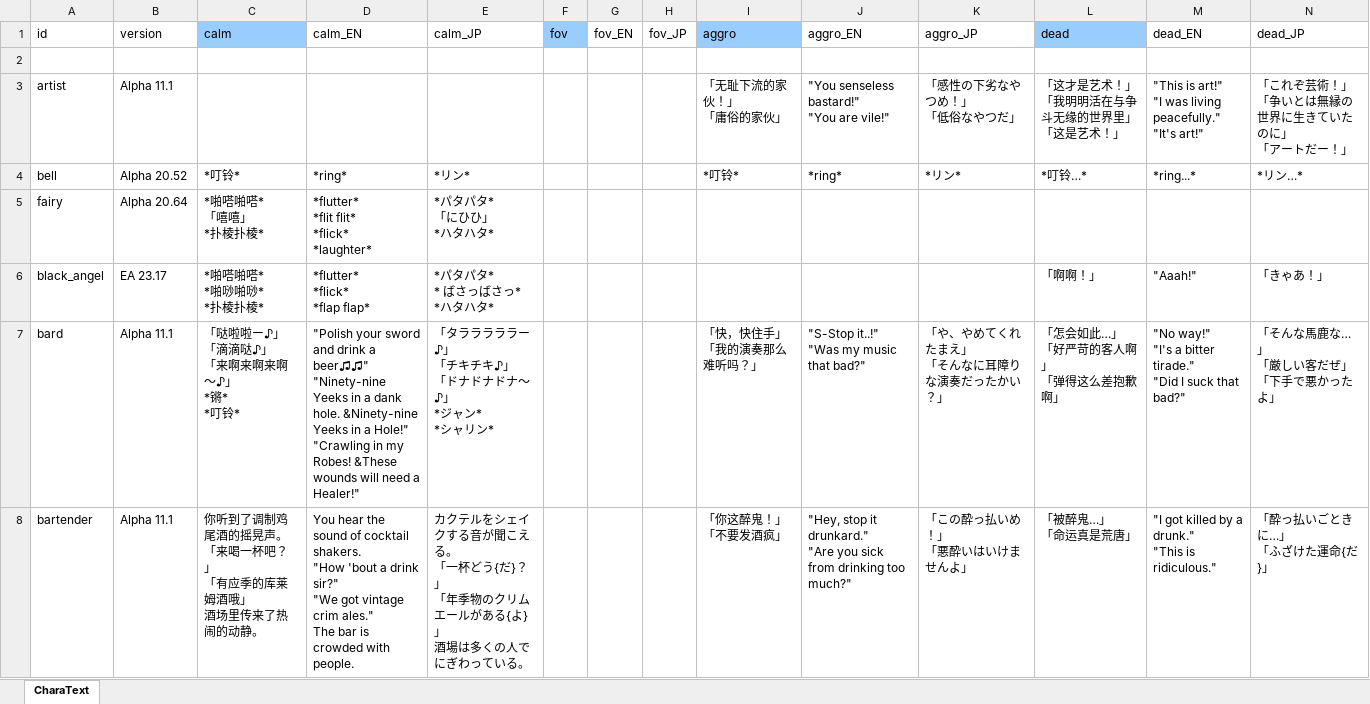
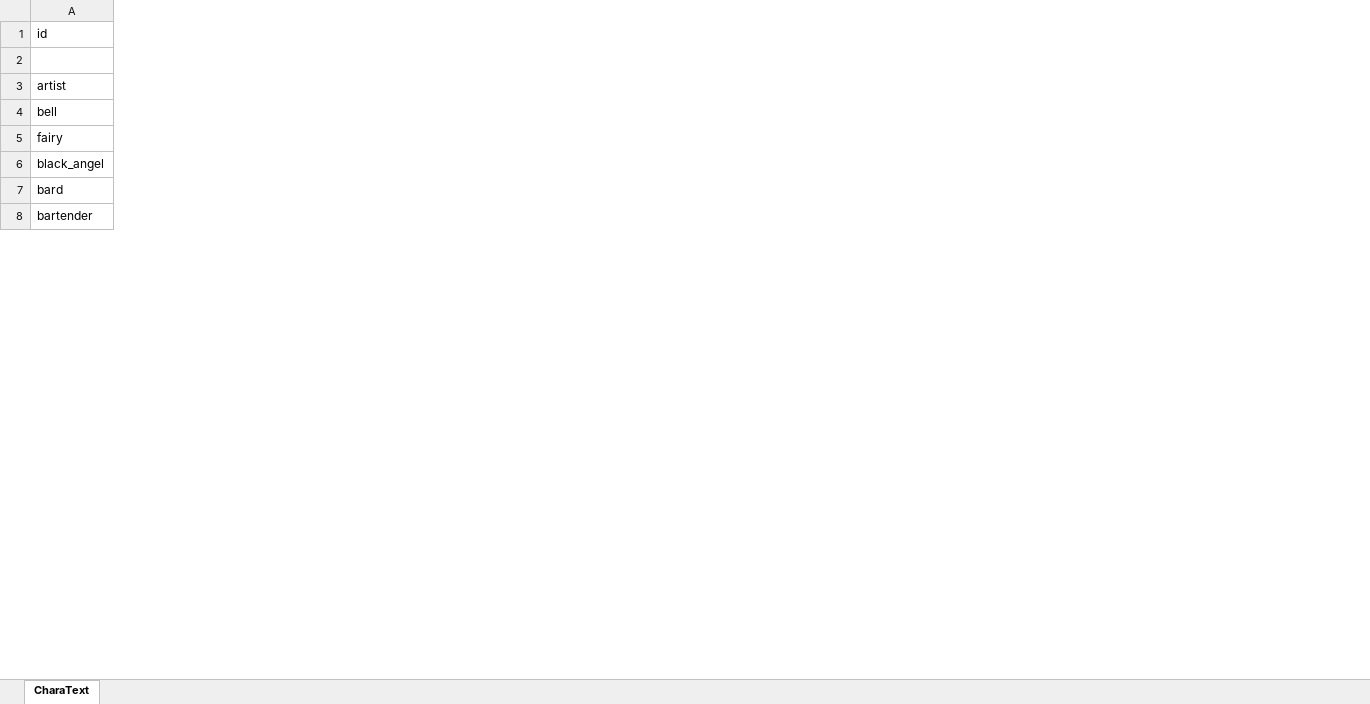
Before and after one commit to cinornu/Elin_KR, an Excel workbook: _Lang_Korean/Lang/KR/Game/CharaText.xlsx, sheet CharaText, drawn as a sheet; only a part is shown; values as stored, in another font and other column widths than the file's, no borders; charts and pictures not drawn; ↵ is a line break in a cell; the diff covers the shown part only; the diff names each change by its address in the sheet, - before the commit and + after, or states it on an @@ line.

```diff
--- a/_Lang_Korean/Lang/KR/Game/CharaText.xlsx (sheet CharaText)
+++ b/_Lang_Korean/Lang/KR/Game/CharaText.xlsx (sheet CharaText)
@@ column B (version) hidden, rows 3-8: Alpha 11.1 | Alpha 20.52 | Alpha 20.64 | EA 23.17 | Alpha 11.1 | Alpha 11.1 @@
@@ column C (calm) hidden, rows 4-8: *叮铃* | *啪嗒啪嗒* ↵ 「嘻嘻」 ↵ *扑棱扑棱* | *啪嗒啪嗒* ↵ *啪唦啪唦* ↵ *扑棱扑棱* | 「哒啦啦ー♪」 ↵ 「滴滴哒♪」 ↵ 「来啊来啊来啊～♪」 ↵ *锵* ↵ *叮铃* | 你听到了调制鸡尾酒的摇晃声。 ↵ 「来喝一杯吧？」 ↵ 「有应季的库莱姆酒哦」 ↵ 酒场里传来了热闹的动静。 @@
@@ column D (calm_EN) hidden, rows 4-8: *ring* | *flutter* ↵ *flit flit* ↵ *flick* ↵ *laughter* | *flutter* ↵ *flick* ↵ *flap flap* | "Polish your sword and drink a beer♫♫" ↵ "Ninety-nine Yeeks in a dank hole. &Ninety-nine Yeeks in a Hole!" ↵ "Crawling in my Robes! &These wounds will need a Healer!" | You hear the sound of cocktail shakers. ↵ "How 'bout a drink sir?" ↵ "We got vintage crim ales." ↵ The bar is crowded with people. @@
@@ column E (calm_JP) hidden, rows 4-8: *リン* | *パタパタ* ↵ 「にひひ」 ↵ *ハタハタ* | *パタパタ* ↵ * ばさっばさっ* ↵ *ハタハタ* | 「タラララララー♪」 ↵ 「チキチキ♪」 ↵ 「ドナドナドナ～♪」 ↵ *ジャン* ↵ *シャリン* | カクテルをシェイクする音が聞こえる。 ↵ 「一杯どう{だ}？」 ↵ 「年季物のクリムエールがある{よ}」 ↵ 酒場は多くの人でにぎわっている。 @@
@@ column F (fov) hidden, empty @@
@@ column G (fov_EN) hidden, empty @@
@@ column H (fov_JP) hidden, empty @@
@@ column I (aggro) hidden, rows 3-8: 「无耻下流的家伙！」 ↵ 「庸俗的家伙」 | *叮铃* |  |  | 「快，快住手」 ↵ 「我的演奏那么难听吗？」 | 「你这醉鬼！」 ↵ 「不要发酒疯」 @@
@@ column J (aggro_EN) hidden, rows 3-8: "You senseless bastard!" ↵ "You are vile!" | *ring* |  |  | "S-Stop it..!" ↵ "Was my music that bad?" | "Hey, stop it drunkard." ↵ "Are you sick from drinking too much?" @@
@@ column K (aggro_JP) hidden, rows 3-8: 「感性の下劣なやつめ！」 ↵ 「低俗なやつだ」 | *リン* |  |  | 「や、やめてくれたまえ」 ↵ 「そんなに耳障りな演奏だったかい？」 | 「この酔っ払いめ！」 ↵ 「悪酔いはいけませんよ」 @@
@@ column L (dead) hidden, rows 3-8: 「这才是艺术！」 ↵ 「我明明活在与争斗无缘的世界里」 ↵ 「这是艺术！」 | *叮铃…* |  | 「啊啊！」 | 「怎会如此…」 ↵ 「好严苛的客人啊」 ↵ 「弹得这么差抱歉啊」 | 「被醉鬼…」 ↵ 「命运真是荒唐」 @@
@@ column M (dead_EN) hidden, rows 3-8: "This is art!" ↵ "I was living peacefully." ↵ "It's art!" | *ring...* |  | "Aaah!" | "No way!" ↵ "I's a bitter tirade." ↵ "Did I suck that bad?" | "I got killed by a drunk." ↵ "This is ridiculous." @@
@@ column N (dead_JP) hidden, rows 3-8: 「これぞ芸術！」 ↵ 「争いとは無縁の世界に生きていたのに」 ↵ 「アートだー！」 | *リン…* |  | 「きゃあ！」 | 「そんな馬鹿な…」 ↵ 「厳しい客だぜ」 ↵ 「下手で悪かったよ」 | 「酔っ払いごときに…」 ↵ 「ふざけた運命{だ}」 @@
```
Also changed, not shown: 57 edited cells elsewhere in this sheet, hidden cells, charts or pictures, _Lang_Korean/Lang/KR/Game/Element.xlsx, _Lang_Korean/Lang/KR/Game/General.xlsx, 30 other files.
